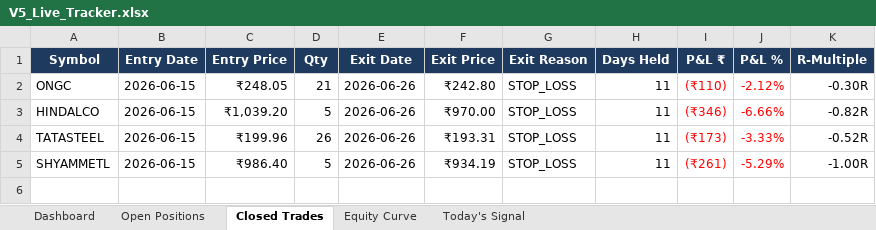
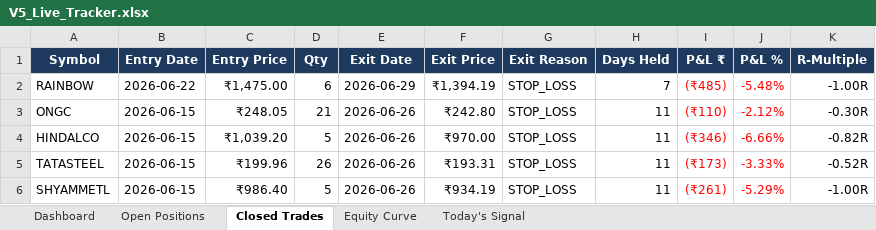
Before and after one commit to shubhamkrpal3-web/v5-stockpicker, an Excel workbook: V5_Live_Tracker.xlsx, sheet Closed Trades, drawn as a sheet; values as stored, in another font and other column widths than the file's, no borders; conditional formats not drawn; the diff names each change by its address in the sheet, - before the commit and + after, or states it on an @@ line.

```diff
--- a/V5_Live_Tracker.xlsx (sheet Closed Trades)
+++ b/V5_Live_Tracker.xlsx (sheet Closed Trades)
+row 2: RAINBOW | 2026-06-22 | ₹1,475.00 | 6 | 2026-06-29 | ₹1,394.19 | STOP_LOSS | 7 | (₹485) | -5.48% | -1.00R
```
Also changed, not shown: sheet Today's Signal, sheet Open Positions, sheet Dashboard, sheet Equity Curve, 9 other files.
